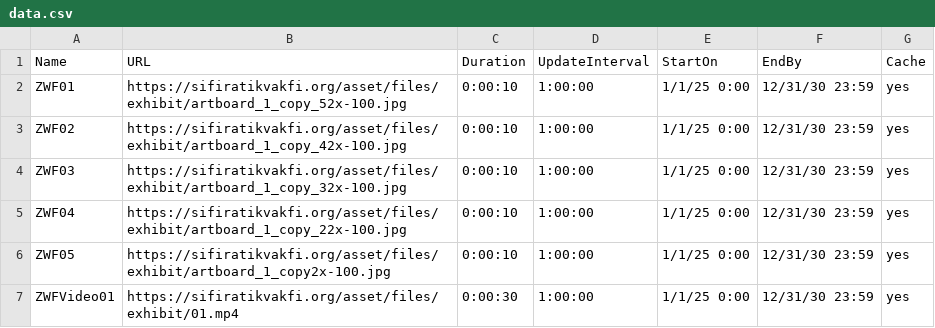
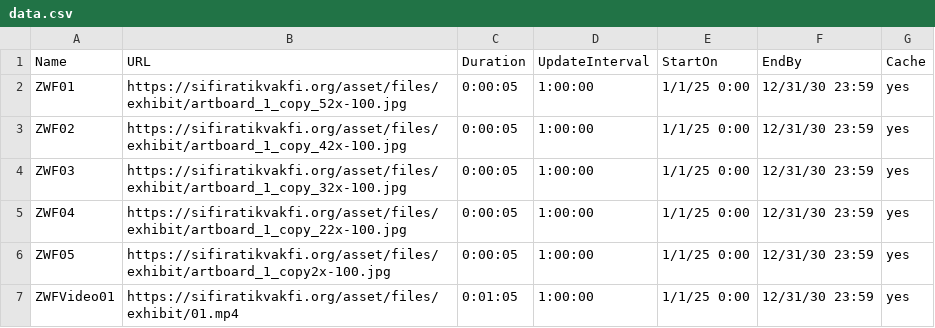
Before and after one commit to toprak-cavusdag/zwf_bg, a CSV file: data.csv, drawn as a sheet.

Commit message:
Update data.csv

```diff
--- a/data.csv
+++ b/data.csv
@@ -1,7 +1,7 @@
 Name,URL,Duration,UpdateInterval,StartOn,EndBy,Cache
-ZWF01,https://sifiratikvakfi.org/asset/files/exhibit/artboard_1_copy_52x-100.jpg,0:00:10,1:00:00,1/1/25 0:00,12/31/30 23:59,yes
-ZWF02,https://sifiratikvakfi.org/asset/files/exhibit/artboard_1_copy_42x-100.jpg,0:00:10,1:00:00,1/1/25 0:00,12/31/30 23:59,yes
-ZWF03,https://sifiratikvakfi.org/asset/files/exhibit/artboard_1_copy_32x-100.jpg,0:00:10,1:00:00,1/1/25 0:00,12/31/30 23:59,yes
-ZWF04,https://sifiratikvakfi.org/asset/files/exhibit/artboard_1_copy_22x-100.jpg,0:00:10,1:00:00,1/1/25 0:00,12/31/30 23:59,yes
-ZWF05,https://sifiratikvakfi.org/asset/files/exhibit/artboard_1_copy2x-100.jpg,0:00:10,1:00:00,1/1/25 0:00,12/31/30 23:59,yes
-ZWFVideo01,https://sifiratikvakfi.org/asset/files/exhibit/01.mp4,0:00:30,1:00:00,1/1/25 0:00,12/31/30 23:59,yes
+ZWF01,https://sifiratikvakfi.org/asset/files/exhibit/artboard_1_copy_52x-100.jpg,0:00:05,1:00:00,1/1/25 0:00,12/31/30 23:59,yes
+ZWF02,https://sifiratikvakfi.org/asset/files/exhibit/artboard_1_copy_42x-100.jpg,0:00:05,1:00:00,1/1/25 0:00,12/31/30 23:59,yes
+ZWF03,https://sifiratikvakfi.org/asset/files/exhibit/artboard_1_copy_32x-100.jpg,0:00:05,1:00:00,1/1/25 0:00,12/31/30 23:59,yes
+ZWF04,https://sifiratikvakfi.org/asset/files/exhibit/artboard_1_copy_22x-100.jpg,0:00:05,1:00:00,1/1/25 0:00,12/31/30 23:59,yes
+ZWF05,https://sifiratikvakfi.org/asset/files/exhibit/artboard_1_copy2x-100.jpg,0:00:05,1:00:00,1/1/25 0:00,12/31/30 23:59,yes
+ZWFVideo01,https://sifiratikvakfi.org/asset/files/exhibit/01.mp4,0:01:05,1:00:00,1/1/25 0:00,12/31/30 23:59,yes
```
